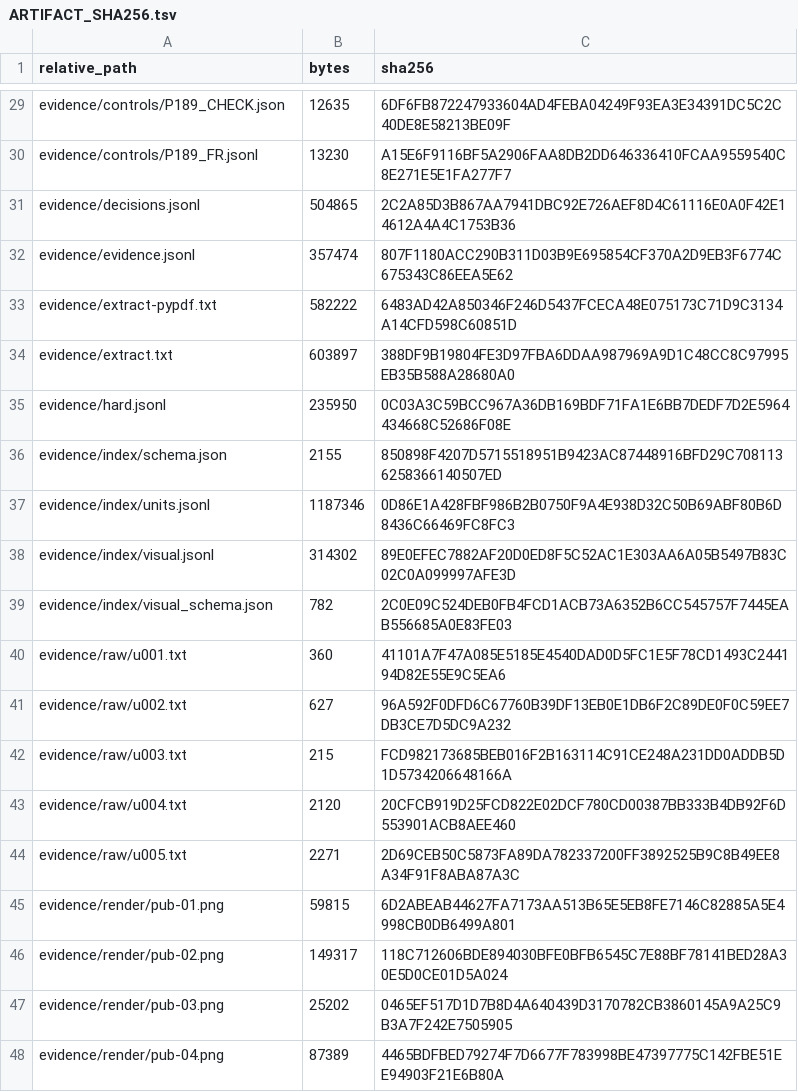
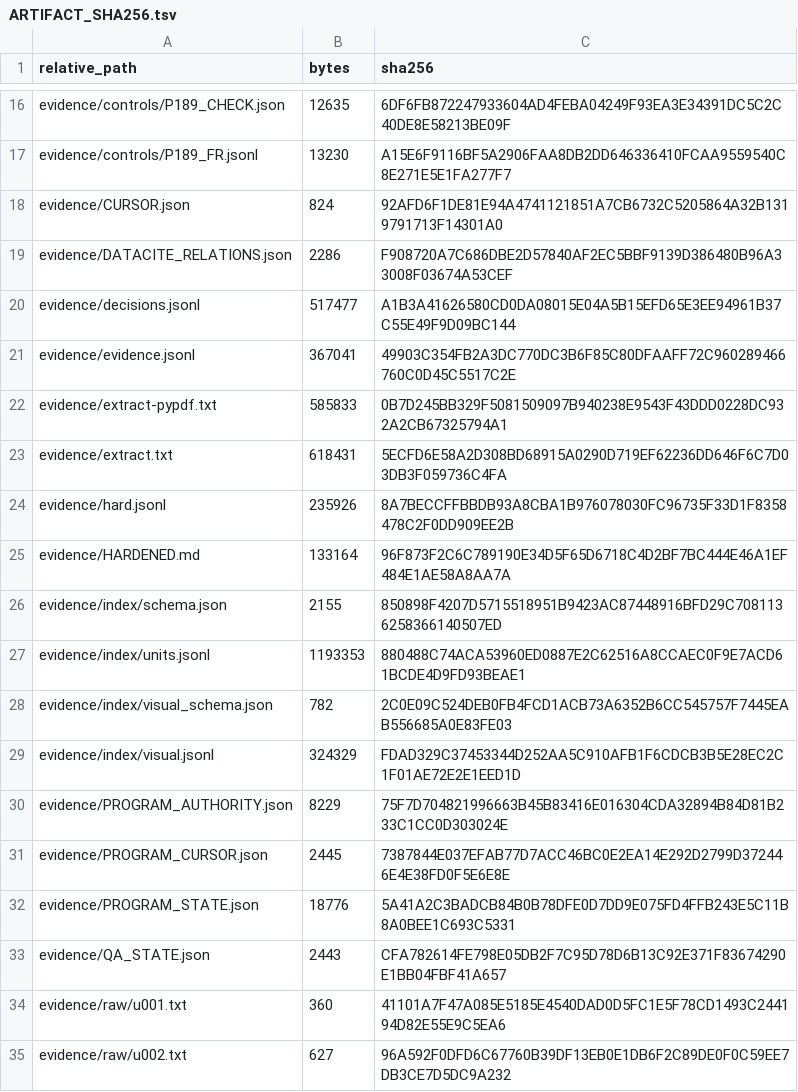
Before and after one commit to KokunoYumeto/ega-ko, a TSV file: evidence/ARTIFACT_SHA256.tsv, drawn as a sheet; only a part is shown, gaps mark what is left out; the shorter side is filled out with more unchanged rows; the diff covers the shown part only.

```diff
--- a/evidence/ARTIFACT_SHA256.tsv
+++ b/evidence/ARTIFACT_SHA256.tsv
@@ -30,11 +17,18 @@ evidence/controls/P189_CHECK.json	12635	6DF6FB872247933604AD4FEBA04249F93EA3E343
 evidence/controls/P189_FR.jsonl	13230	A15E6F9116BF5A2906FAA8DB2DD646336410FCAA9559540C8E271E5E1FA277F7
-evidence/decisions.jsonl	504865	2C2A85D3B867AA7941DBC92E726AEF8D4C61116E0A0F42E14612A4A4C1753B36
-evidence/evidence.jsonl	357474	807F1180ACC290B311D03B9E695854CF370A2D9EB3F6774C675343C86EEA5E62
-evidence/extract-pypdf.txt	582222	6483AD42A850346F246D5437FCECA48E075173C71D9C3134A14CFD598C60851D
-evidence/extract.txt	603897	388DF9B19804FE3D97FBA6DDAA987969A9D1C48CC8C97995EB35B588A28680A0
-evidence/hard.jsonl	235950	0C03A3C59BCC967A36DB169BDF71FA1E6BB7DEDF7D2E5964434668C52686F08E
+evidence/CURSOR.json	824	92AFD6F1DE81E94A4741121851A7CB6732C5205864A32B1319791713F14301A0
+evidence/DATACITE_RELATIONS.json	2286	F908720A7C686DBE2D57840AF2EC5BBF9139D386480B96A33008F03674A53CEF
+evidence/decisions.jsonl	517477	A1B3A41626580CD0DA08015E04A5B15EFD65E3EE94961B37C55E49F9D09BC144
+evidence/evidence.jsonl	367041	49903C354FB2A3DC770DC3B6F85C80DFAAFF72C960289466760C0D45C5517C2E
+evidence/extract-pypdf.txt	585833	0B7D245BB329F5081509097B940238E9543F43DDD0228DC932A2CB67325794A1
+evidence/extract.txt	618431	5ECFD6E58A2D308BD68915A0290D719EF62236DD646F6C7D03DB3F059736C4FA
+evidence/hard.jsonl	235926	8A7BECCFFBBDB93A8CBA1B976078030FC96735F33D1F8358478C2F0DD909EE2B
+evidence/HARDENED.md	133164	96F873F2C6C789190E34D5F65D6718C4D2BF7BC444E46A1EF484E1AE58A8AA7A
 evidence/index/schema.json	2155	850898F4207D5715518951B9423AC87448916BFD29C7081136258366140507ED
-evidence/index/units.jsonl	1187346	0D86E1A428FBF986B2B0750F9A4E938D32C50B69ABF80B6D8436C66469FC8FC3
-evidence/index/visual.jsonl	314302	89E0EFEC7882AF20D0ED8F5C52AC1E303AA6A05B5497B83C02C0A099997AFE3D
+evidence/index/units.jsonl	1193353	880488C74ACA53960ED0887E2C62516A8CCAEC0F9E7ACD61BCDE4D9FD93BEAE1
 evidence/index/visual_schema.json	782	2C0E09C524DEB0FB4FCD1ACB73A6352B6CC545757F7445EAB556685A0E83FE03
+evidence/index/visual.jsonl	324329	FDAD329C37453344D252AA5C910AFB1F6CDCB3B5E28EC2C1F01AE72E2E1EED1D
+evidence/PROGRAM_AUTHORITY.json	8229	75F7D704821996663B45B83416E016304CDA32894B84D81B233C1CC0D303024E
+evidence/PROGRAM_CURSOR.json	2445	7387844E037EFAB77D7ACC46BC0E2EA14E292D2799D372446E4E38FD0F5E6E8E
+evidence/PROGRAM_STATE.json	18776	5A41A2C3BADCB84B0B78DFE0D7DD9E075FD4FFB243E5C11B8A0BEE1C693C5331
+evidence/QA_STATE.json	2443	CFA782614FE798E05DB2F7C95D78D6B13C92E371F83674290E1BB04FBF41A657
 evidence/raw/u001.txt	360	41101A7F47A085E5185E4540DAD0D5FC1E5F78CD1493C244194D82E55E9C5EA6
```
Also changed, not shown: 20 added rows, 13 removed rows, 2 moved rows and 14 edited cells elsewhere in this file, 45 other files.
